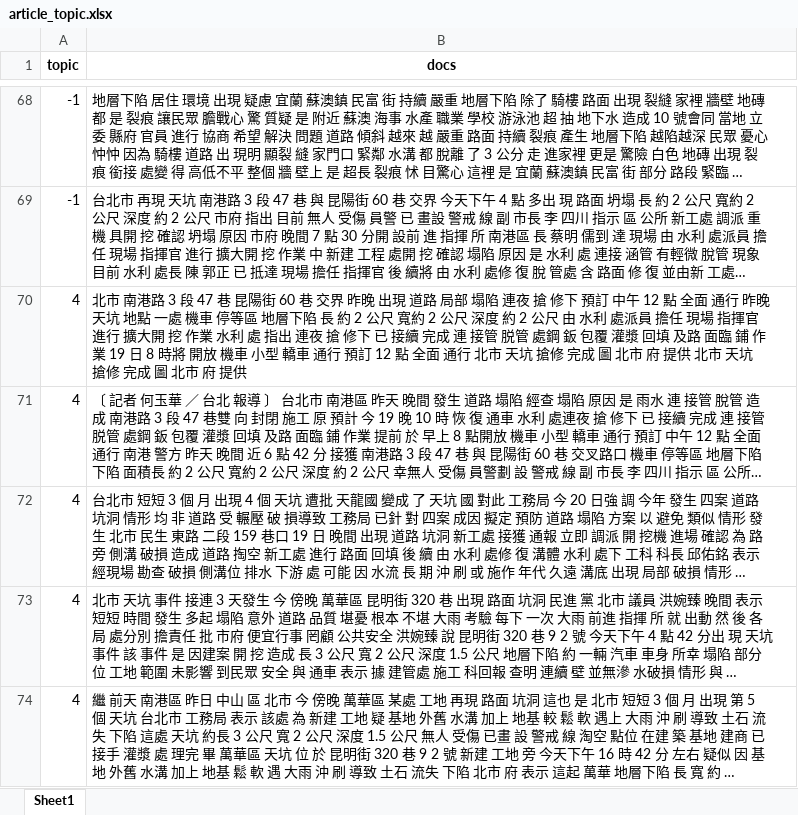
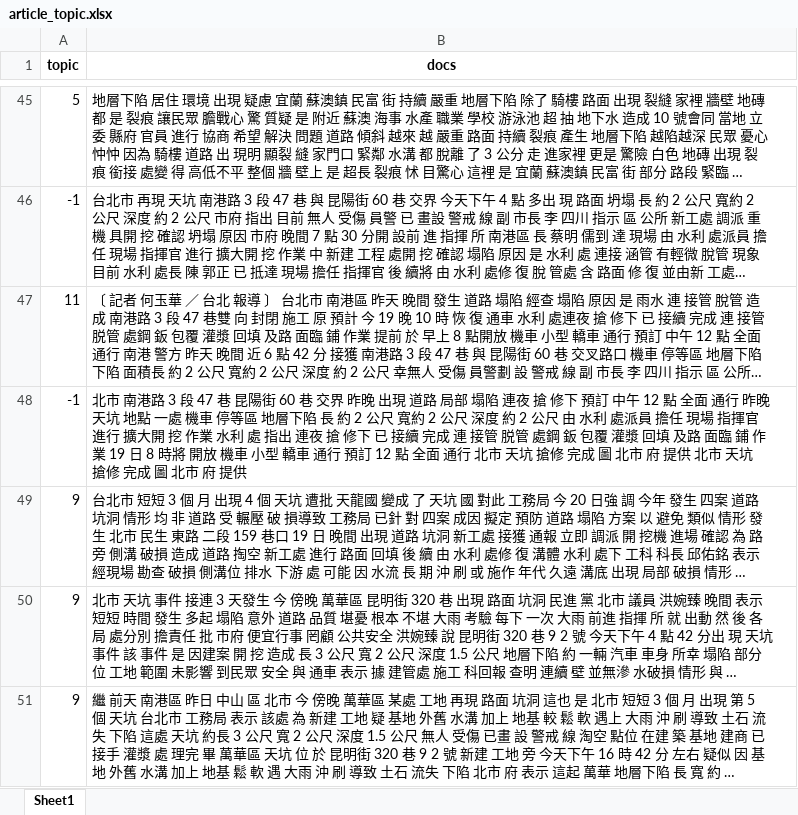
Before and after one commit to AagarbageaA/WebScrapying_news, an Excel workbook: repo/article_topic.xlsx, sheet Sheet1, drawn as a sheet; only a part is shown, gaps mark what is left out; long unchanged cells end in …; values as stored, in another font and other column widths than the file's, no borders; removed rows and columns are numbered as before the commit, all else as after; the diff covers the shown part only; the diff names each change by its address in the sheet, - before the commit and + after, or states it on an @@ line.

```diff
--- a/repo/article_topic.xlsx (sheet Sheet1)
+++ b/repo/article_topic.xlsx (sheet Sheet1)
-A45 (topic): -1
+A45 (topic): 5
-row 70: 4 | 北市 南港路 3 段 47 巷 昆陽街 60 巷 交界 昨晚 出現 道路 局部 塌陷 連夜 搶 修下 預訂 中午 12 點 全面 通行 昨晚 天坑 地點 一處 機車 停等區 地層下陷 長 約 2 公尺 寬約 2 公尺 深度 約 2 公尺 由 水利 處派員 擔任 現場 指揮官 進行 擴大開 挖 作業 水利 處 指出 連夜 搶 修下 已 接續 完成 連 接管 脱管 處鋼 鈑 包覆 灌漿 回填 及路 面臨 鋪 作業 19 日 8 時將 開放 機車 小型 轎車 通行 預訂 12 點 全面 通行 北市 天坑 搶修 完成 圖 北市 府 提供 北市 天坑 搶修 完成 圖 北市 府 提供
-A47 (topic): 4
+A47 (topic): 11
+row 48: -1 | 北市 南港路 3 段 47 巷 昆陽街 60 巷 交界 昨晚 出現 道路 局部 塌陷 連夜 搶 修下 預訂 中午 12 點 全面 通行 昨晚 天坑 地點 一處 機車 停等區 地層下陷 長 約 2 公尺 寬約 2 公尺 深度 約 2 公尺 由 水利 處派員 擔任 現場 指揮官 進行 擴大開 挖 作業 水利 處 指出 連夜 搶 修下 已 接續 完成 連 接管 脱管 處鋼 鈑 包覆 灌漿 回填 及路 面臨 鋪 作業 19 日 8 時將 開放 機車 小型 轎車 通行 預訂 12 點 全面 通行 北市 天坑 搶修 完成 圖 北市 府 提供 北市 天坑 搶修 完成 圖 北市 府 提供
-A49:A51 (topic): 4
+A49:A51 (topic): 9
```
Also changed, not shown: 13 added rows, 129 removed rows, 2 moved rows and 42 edited cells elsewhere in this sheet, repo/topic_list.xlsx, 2 other files.
